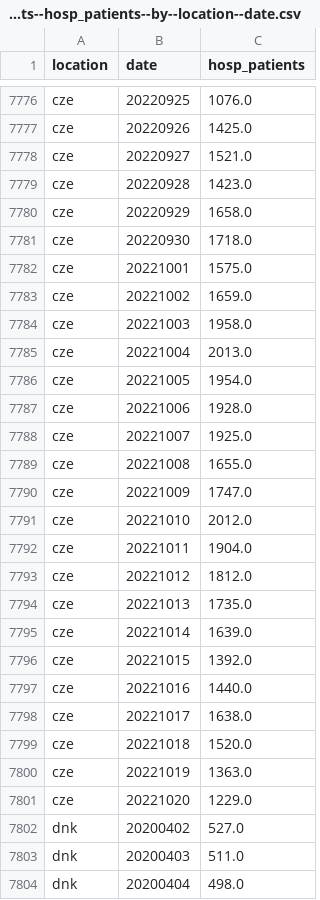
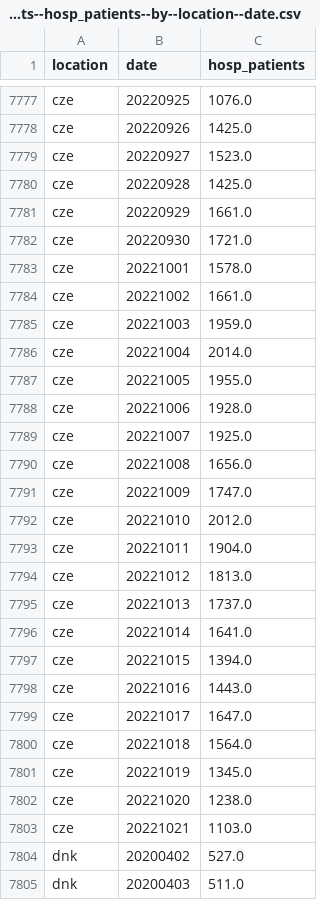
Before and after one commit to open-numbers/ddf--owid--covid_19, a CSV file: ddf--datapoints--hosp_patients--by--location--date.csv, drawn as a sheet; only a part is shown, gaps mark what is left out; the shorter side is filled out with more unchanged rows; the diff covers the shown part only.

```diff
--- a/ddf--datapoints--hosp_patients--by--location--date.csv
+++ b/ddf--datapoints--hosp_patients--by--location--date.csv
@@ -7777,14 +7778,14 @@ cze,20220925,1076.0
 cze,20220926,1425.0
-cze,20220927,1521.0
-cze,20220928,1423.0
-cze,20220929,1658.0
-cze,20220930,1718.0
-cze,20221001,1575.0
-cze,20221002,1659.0
-cze,20221003,1958.0
-cze,20221004,2013.0
-cze,20221005,1954.0
+cze,20220927,1523.0
+cze,20220928,1425.0
+cze,20220929,1661.0
+cze,20220930,1721.0
+cze,20221001,1578.0
+cze,20221002,1661.0
+cze,20221003,1959.0
+cze,20221004,2014.0
+cze,20221005,1955.0
 cze,20221006,1928.0
 cze,20221007,1925.0
-cze,20221008,1655.0
+cze,20221008,1656.0
 cze,20221009,1747.0
@@ -7792,11 +7793,12 @@ cze,20221010,2012.0
 cze,20221011,1904.0
-cze,20221012,1812.0
-cze,20221013,1735.0
-cze,20221014,1639.0
-cze,20221015,1392.0
-cze,20221016,1440.0
-cze,20221017,1638.0
-cze,20221018,1520.0
-cze,20221019,1363.0
-cze,20221020,1229.0
+cze,20221012,1813.0
+cze,20221013,1737.0
+cze,20221014,1641.0
+cze,20221015,1394.0
+cze,20221016,1443.0
+cze,20221017,1647.0
+cze,20221018,1564.0
+cze,20221019,1345.0
+cze,20221020,1238.0
+cze,20221021,1103.0
 dnk,20200402,527.0
```
Also changed, not shown: 11 added rows and 86 edited cells elsewhere in this file, ddf--datapoints--hosp_patients_per_million--by--location--date.csv, ddf--datapoints--icu_patients--by--location--date.csv, 42 other files.
